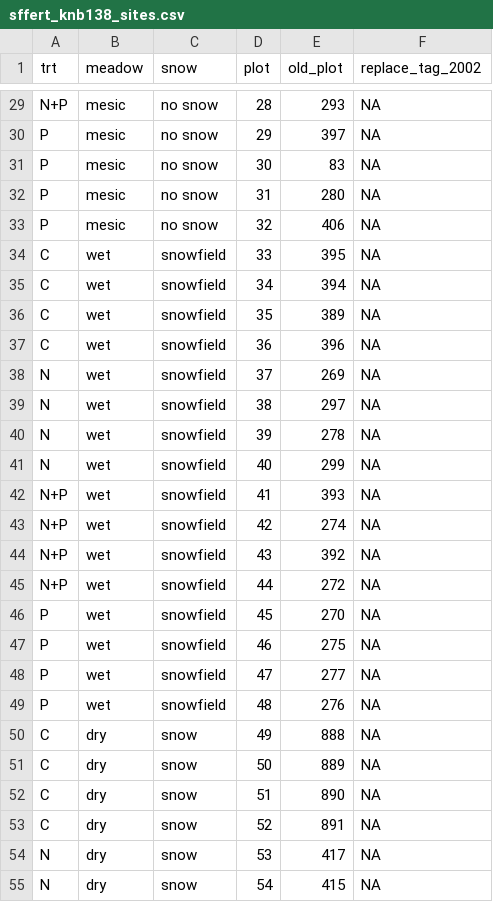
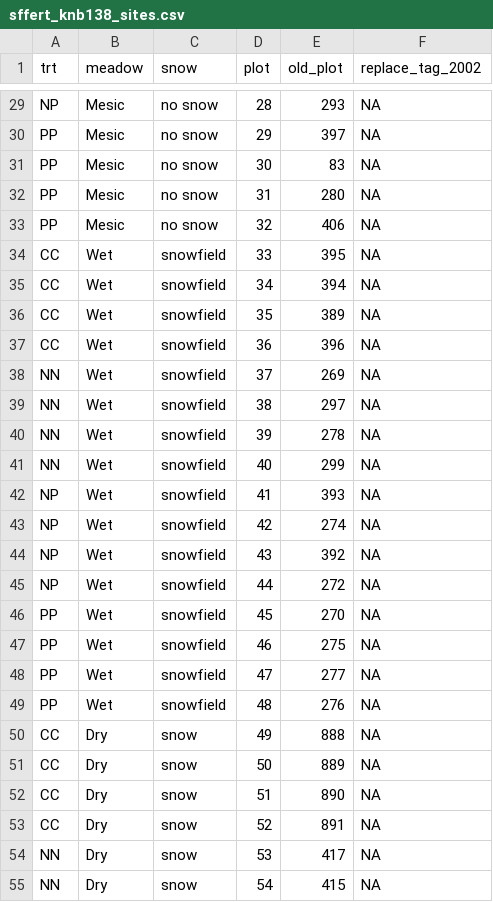
Before and after one commit to caitlintwhite/nwt-data-munging, a CSV file: alpine_addnuts/output_data/sffert_knb138_sites.csv, drawn as a sheet; only a part is shown, gaps mark what is left out; the diff covers the shown part only; the diff names each change by its address in the sheet, - before the commit and + after, or states it on an @@ line.

```diff
--- a/alpine_addnuts/output_data/sffert_knb138_sites.csv
+++ b/alpine_addnuts/output_data/sffert_knb138_sites.csv
-A29 (trt): N+P
+A29 (trt): NP
-B29:B33 (meadow): mesic
+B29:B33 (meadow): Mesic
-A30:A33 (trt): P
+A30:A33 (trt): PP
-A34:A37 (trt): C
+A34:A37 (trt): CC
-B34:B49 (meadow): wet
+B34:B49 (meadow): Wet
-A38:A41 (trt): N
+A38:A41 (trt): NN
-A42:A45 (trt): N+P
+A42:A45 (trt): NP
-A46:A49 (trt): P
+A46:A49 (trt): PP
-A50:A53 (trt): C
+A50:A53 (trt): CC
-B50:B55 (meadow): dry
+B50:B55 (meadow): Dry
-A54:A55 (trt): N
+A54:A55 (trt): NN
```
Also changed, not shown: 106 edited cells elsewhere in this file, alpine_addnuts/output_data/sdl_2003_sppcomp.csv, alpine_addnuts/output_data/sdl_2005_jgs_sppcomp.csv, 8 other files.
